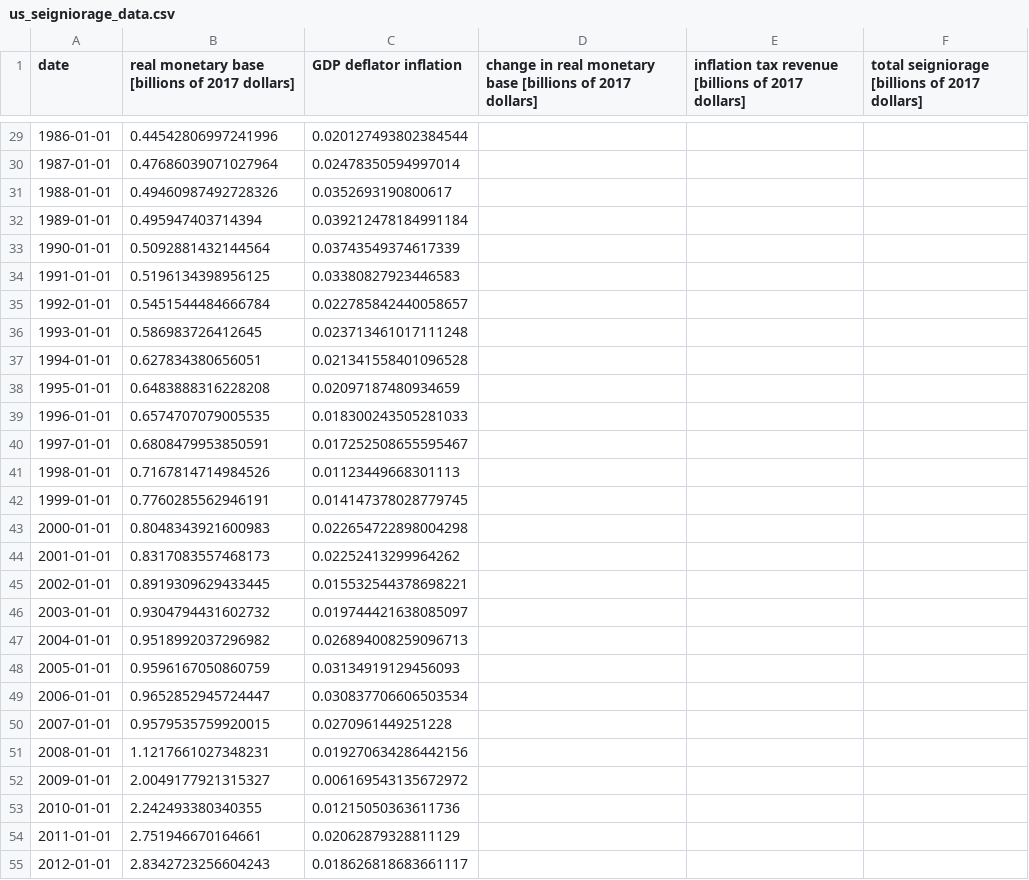
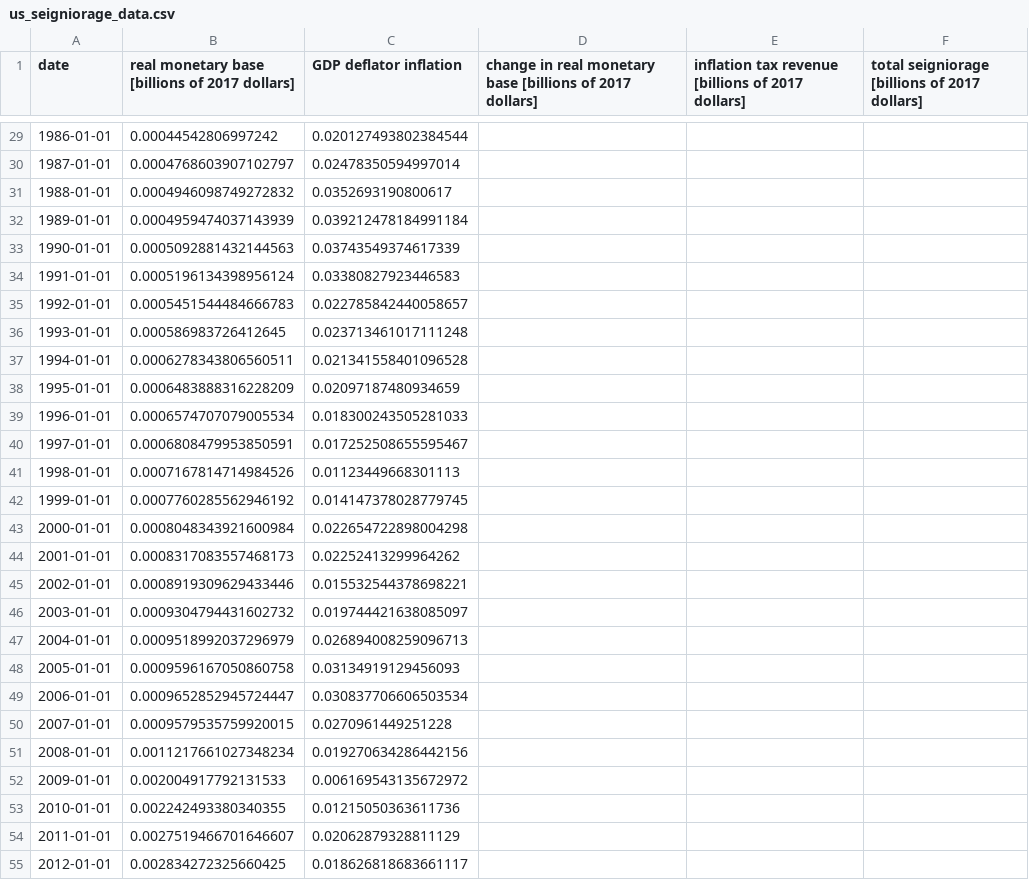
Before and after one commit to letsgoexploring/economic-data, a CSV file: seigniorage/csv/us_seigniorage_data.csv, drawn as a sheet; only a part is shown, gaps mark what is left out; the diff covers the shown part only.

```diff
--- a/seigniorage/csv/us_seigniorage_data.csv
+++ b/seigniorage/csv/us_seigniorage_data.csv
@@ -29,27 +29,27 @@ date,real monetary base [billions of 2017 dollars],GDP deflator inflation,change
-1986-01-01,0.44542806997241996,0.020127493802384544,,,
-1987-01-01,0.47686039071027964,0.02478350594997014,,,
-1988-01-01,0.49460987492728326,0.0352693190800617,,,
-1989-01-01,0.495947403714394,0.039212478184991184,,,
-1990-01-01,0.5092881432144564,0.03743549374617339,,,
-1991-01-01,0.5196134398956125,0.03380827923446583,,,
-1992-01-01,0.5451544484666784,0.022785842440058657,,,
-1993-01-01,0.586983726412645,0.023713461017111248,,,
-1994-01-01,0.627834380656051,0.021341558401096528,,,
-1995-01-01,0.6483888316228208,0.02097187480934659,,,
-1996-01-01,0.6574707079005535,0.018300243505281033,,,
-1997-01-01,0.6808479953850591,0.017252508655595467,,,
-1998-01-01,0.7167814714984526,0.01123449668301113,,,
-1999-01-01,0.7760285562946191,0.014147378028779745,,,
-2000-01-01,0.8048343921600983,0.022654722898004298,,,
-2001-01-01,0.8317083557468173,0.02252413299964262,,,
-2002-01-01,0.8919309629433445,0.015532544378698221,,,
-2003-01-01,0.9304794431602732,0.019744421638085097,,,
-2004-01-01,0.9518992037296982,0.026894008259096713,,,
-2005-01-01,0.9596167050860759,0.03134919129456093,,,
-2006-01-01,0.9652852945724447,0.030837706606503534,,,
-2007-01-01,0.9579535759920015,0.0270961449251228,,,
-2008-01-01,1.1217661027348231,0.019270634286442156,,,
-2009-01-01,2.0049177921315327,0.006169543135672972,,,
-2010-01-01,2.242493380340355,0.01215050363611736,,,
-2011-01-01,2.751946670164661,0.02062879328811129,,,
-2012-01-01,2.8342723256604243,0.018626818683661117,,,
+1986-01-01,0.00044542806997242,0.020127493802384544,,,
+1987-01-01,0.0004768603907102797,0.02478350594997014,,,
+1988-01-01,0.0004946098749272832,0.0352693190800617,,,
+1989-01-01,0.0004959474037143939,0.039212478184991184,,,
+1990-01-01,0.0005092881432144563,0.03743549374617339,,,
+1991-01-01,0.0005196134398956124,0.03380827923446583,,,
+1992-01-01,0.0005451544484666783,0.022785842440058657,,,
+1993-01-01,0.000586983726412645,0.023713461017111248,,,
+1994-01-01,0.0006278343806560511,0.021341558401096528,,,
+1995-01-01,0.0006483888316228209,0.02097187480934659,,,
+1996-01-01,0.0006574707079005534,0.018300243505281033,,,
+1997-01-01,0.0006808479953850591,0.017252508655595467,,,
+1998-01-01,0.0007167814714984526,0.01123449668301113,,,
+1999-01-01,0.0007760285562946192,0.014147378028779745,,,
+2000-01-01,0.0008048343921600984,0.022654722898004298,,,
+2001-01-01,0.0008317083557468173,0.02252413299964262,,,
+2002-01-01,0.0008919309629433446,0.015532544378698221,,,
+2003-01-01,0.0009304794431602732,0.019744421638085097,,,
+2004-01-01,0.0009518992037296979,0.026894008259096713,,,
+2005-01-01,0.0009596167050860758,0.03134919129456093,,,
+2006-01-01,0.0009652852945724447,0.030837706606503534,,,
+2007-01-01,0.0009579535759920015,0.0270961449251228,,,
+2008-01-01,0.0011217661027348234,0.019270634286442156,,,
+2009-01-01,0.002004917792131533,0.006169543135672972,,,
+2010-01-01,0.002242493380340355,0.01215050363611736,,,
+2011-01-01,0.0027519466701646607,0.02062879328811129,,,
+2012-01-01,0.002834272325660425,0.018626818683661117,,,
```
Also changed, not shown: 1 added row and 46 edited cells elsewhere in this file, dmp/csv/beveridge_curve_data.csv, quantity-theory/csv/quantity_theory_data.csv, 20 other files.
